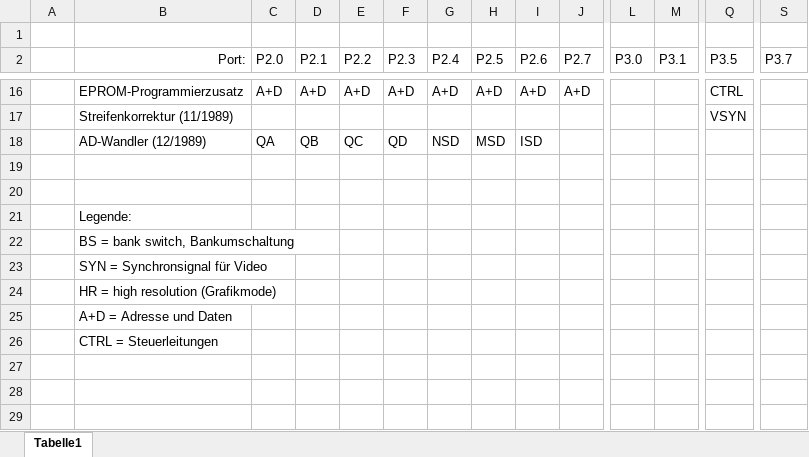
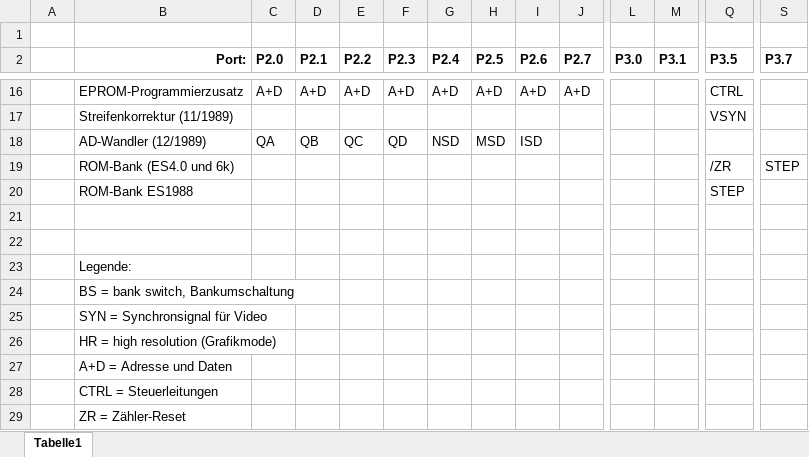
Before and after one commit to boert/JU-TE-Computer, an Excel workbook: JU+TE-Computer_Portbelegung_Uebersicht.xlsx, sheet Tabelle1, drawn as a sheet; only a part is shown, gaps mark what is left out; values as stored, in another font and other column widths than the file's, no borders; rows hold the shown columns only; the diff covers the shown part only; the diff names each change by its address in the sheet, - before the commit and + after, or states it on an @@ line.

```diff
--- a/JU+TE-Computer_Portbelegung_Uebersicht.xlsx (sheet Tabelle1)
+++ b/JU+TE-Computer_Portbelegung_Uebersicht.xlsx (sheet Tabelle1)
-B2:J2 bold: off
+B2:J2 bold: on
-L2:S2 bold: off
+L2:S2 bold: on
+row 19:  | ROM-Bank (ES4.0 und 6k) |  |  |  |  |  |  |  |  |  |  | /ZR | STEP
+row 20:  | ROM-Bank ES1988 |  |  |  |  |  |  |  |  |  |  | STEP
+row 29:  | ZR = Zähler-Reset
```
Also changed, not shown: cell formats elsewhere in this sheet, 1 other file.
